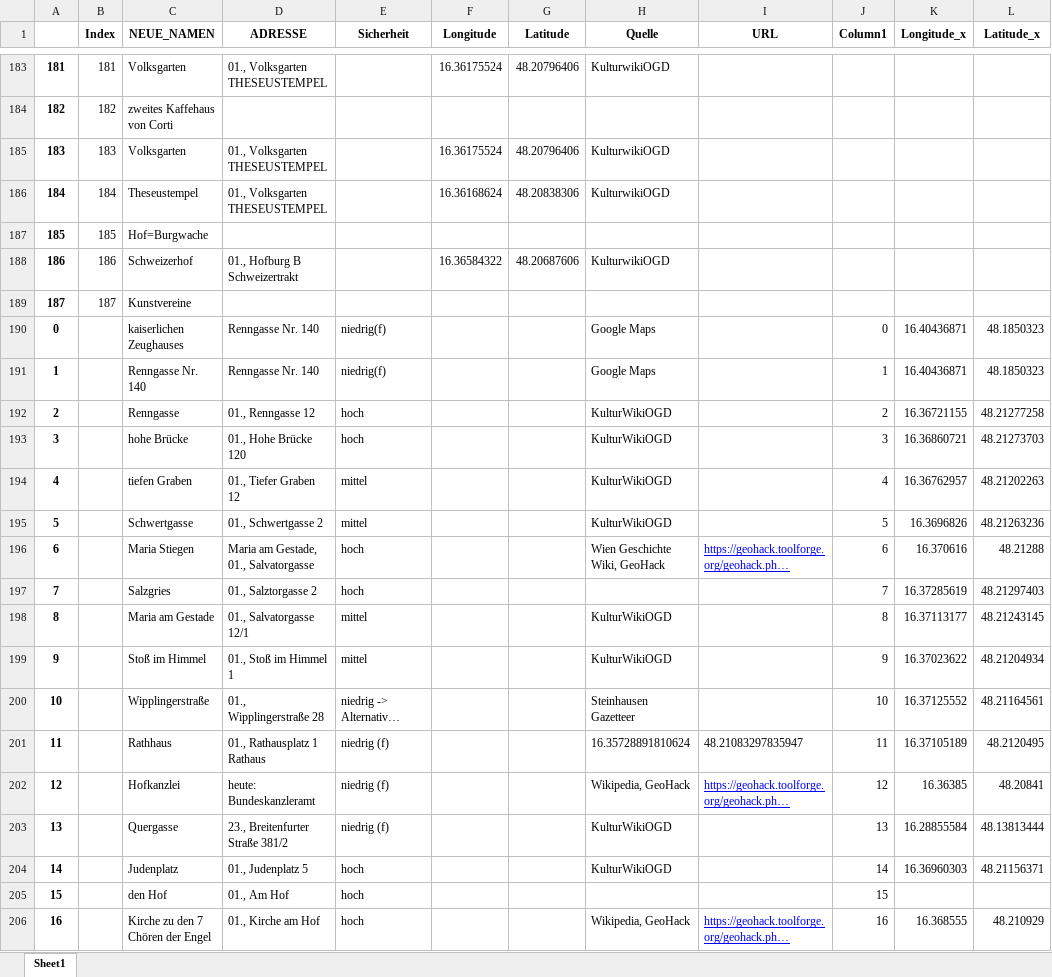
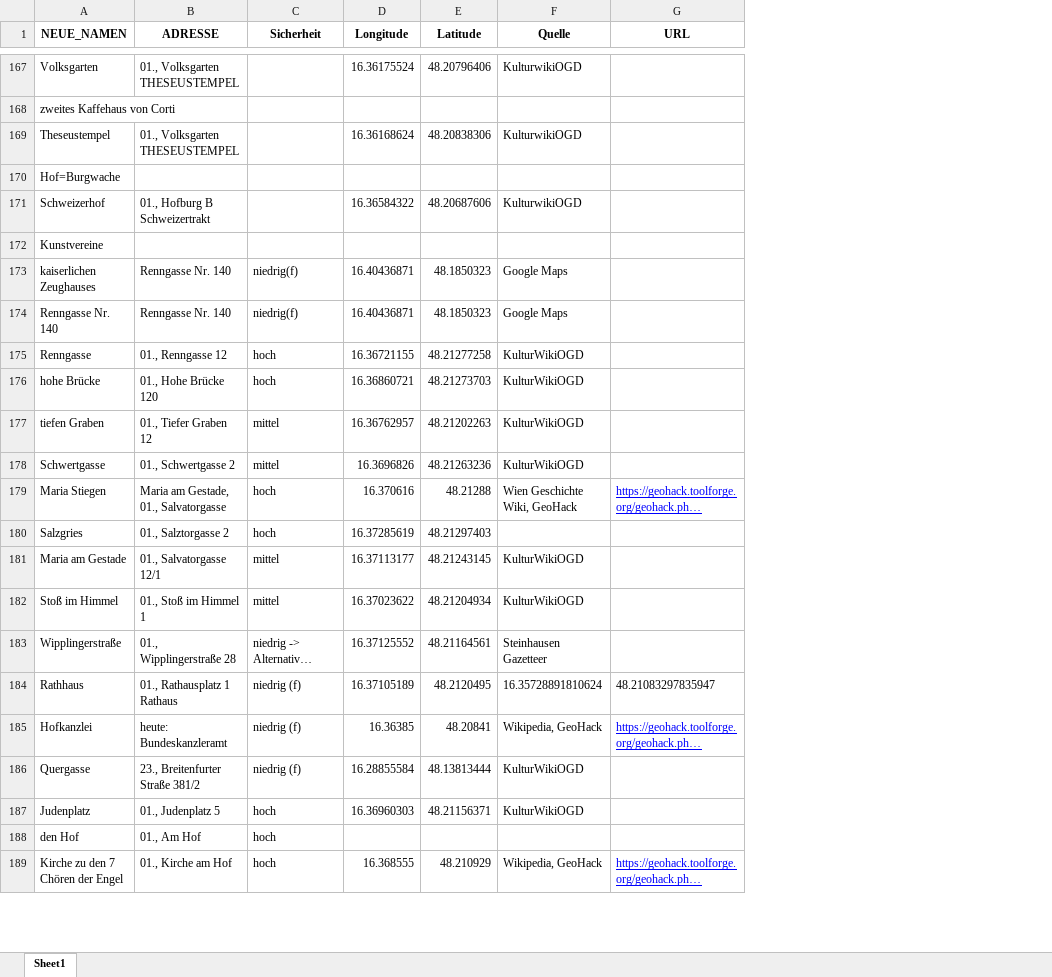
Before and after one commit to Sarah-lab-13/DataScienceProject, an Excel workbook: Data/all_places_coord.xlsx, sheet Sheet1, drawn as a sheet; only a part is shown, gaps mark what is left out; long unchanged cells end in …; values as stored, in another font and other column widths than the file's, no borders; removed rows and columns are numbered as before the commit, all else as after; the diff covers the shown part only; the diff names each change by its address in the sheet, - before the commit and + after, or states it on an @@ line.

```diff
--- a/Data/all_places_coord.xlsx (sheet Sheet1)
+++ b/Data/all_places_coord.xlsx (sheet Sheet1)
-column A, rows 183-184: 181 | 182; rows 186-206: 184 | 185 | 186 | 187 | 0 | 1 | 2 | 3 | 4 | 5 | 6 | 7 | 8 | 9 | 10 | 11 | 12 | 13 | 14 | 15 | 16
-column B (Index), rows 183-184: 181 | 182; rows 186-189: 184 | 185 | 186 | 187
-column J (Column1), rows 190-206: 0 | 1 | 2 | 3 | 4 | 5 | 6 | 7 | 8 | 9 | 10 | 11 | 12 | 13 | 14 | 15 | 16
-column K (Longitude_x), rows 190-206: 16.40436871 | 16.40436871 | 16.36721155 | 16.36860721 | 16.36762957 | 16.3696826 | 16.370616 | 16.37285619 | 16.37113177 | 16.37023622 | 16.37125552 | 16.37105189 | 16.36385 | 16.28855584 | 16.36960303 |  | 16.368555
-column L (Latitude_x), rows 190-206: 48.1850323 | 48.1850323 | 48.21277258 | 48.21273703 | 48.21202263 | 48.21263236 | 48.21288 | 48.21297403 | 48.21243145 | 48.21204934 | 48.21164561 | 48.2120495 | 48.20841 | 48.13813444 | 48.21156371 |  | 48.210929
-row 185: 183 | 183 | Volksgarten | 01., Volksgarten THESEUSTEMPEL |  | 16.36175524 | 48.20796406 | KulturwikiOGD
-D173:D174 (Longitude): (empty)
+D173:D174 (Longitude): 16.40436871
-E173:E174 (Latitude): (empty)
+E173:E174 (Latitude): 48.1850323
-D175 (Longitude): (empty)
+D175 (Longitude): 16.36721155
-E175 (Latitude): (empty)
+E175 (Latitude): 48.21277258
-D176 (Longitude): (empty)
+D176 (Longitude): 16.36860721
-E176 (Latitude): (empty)
+E176 (Latitude): 48.21273703
-D177 (Longitude): (empty)
+D177 (Longitude): 16.36762957
-E177 (Latitude): (empty)
+E177 (Latitude): 48.21202263
-D178 (Longitude): (empty)
+D178 (Longitude): 16.3696826
-E178 (Latitude): (empty)
+E178 (Latitude): 48.21263236
-D179 (Longitude): (empty)
+D179 (Longitude): 16.370616
-E179 (Latitude): (empty)
+E179 (Latitude): 48.21288
-D180 (Longitude): (empty)
+D180 (Longitude): 16.37285619
-E180 (Latitude): (empty)
+E180 (Latitude): 48.21297403
-D181 (Longitude): (empty)
+D181 (Longitude): 16.37113177
-E181 (Latitude): (empty)
+E181 (Latitude): 48.21243145
-D182 (Longitude): (empty)
+D182 (Longitude): 16.37023622
-E182 (Latitude): (empty)
+E182 (Latitude): 48.21204934
-D183 (Longitude): (empty)
+D183 (Longitude): 16.37125552
-E183 (Latitude): (empty)
+E183 (Latitude): 48.21164561
-D184 (Longitude): (empty)
+D184 (Longitude): 16.37105189
-E184 (Latitude): (empty)
+E184 (Latitude): 48.2120495
-D185 (Longitude): (empty)
+D185 (Longitude): 16.36385
-E185 (Latitude): (empty)
+E185 (Latitude): 48.20841
-D186 (Longitude): (empty)
+D186 (Longitude): 16.28855584
-E186 (Latitude): (empty)
+E186 (Latitude): 48.13813444
-D187 (Longitude): (empty)
+D187 (Longitude): 16.36960303
-E187 (Latitude): (empty)
+E187 (Latitude): 48.21156371
-D189 (Longitude): (empty)
+D189 (Longitude): 16.368555
-E189 (Latitude): (empty)
+E189 (Latitude): 48.210929
```
Also changed, not shown: 27 removed rows and 60 edited cells elsewhere in this sheet, Data/Dienstag/joined_Dienstag_coord_nn.xlsx, Data/Donnerstag/joined_Donnerstag_coord_nn.xlsx, 1 other file.
